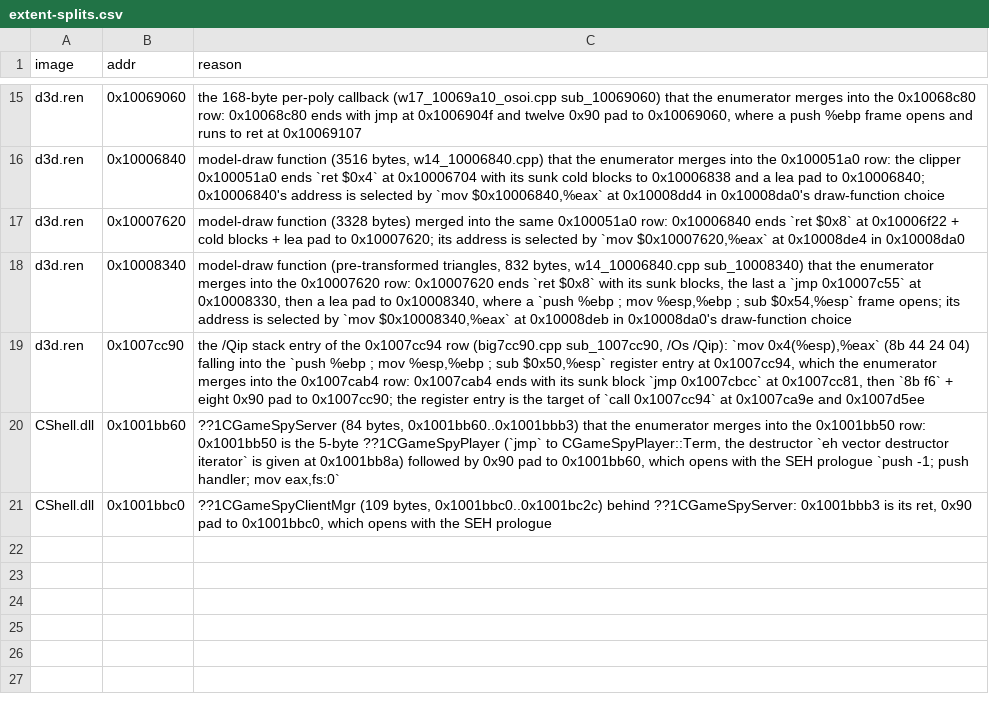
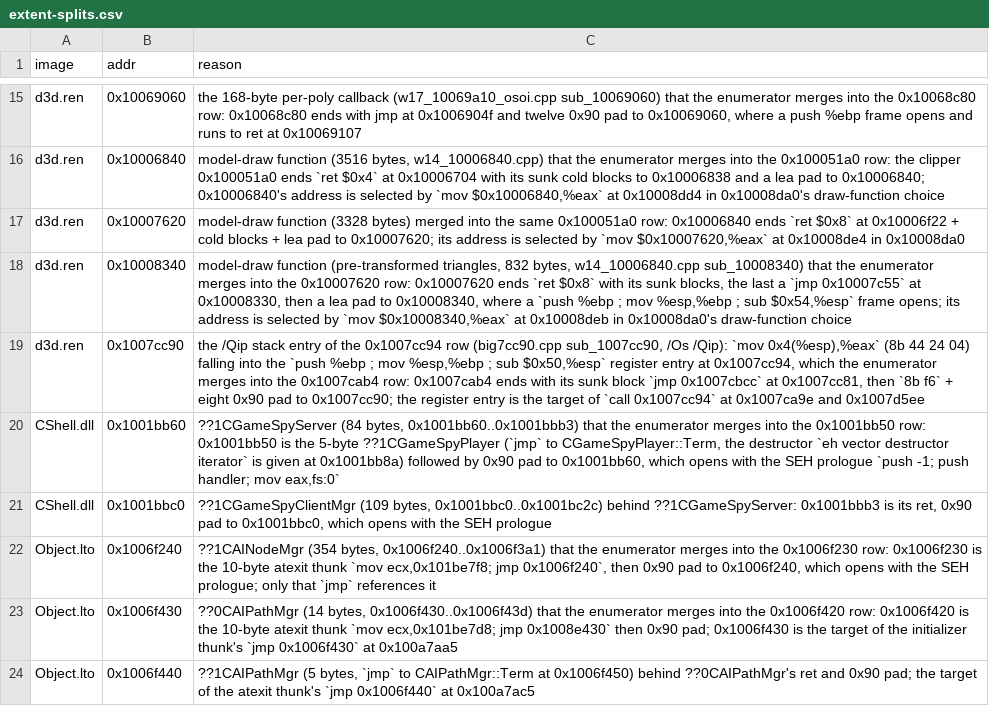
Before and after one commit to GenWorldOfficial/nolfsrc-android, a CSV file: progress/extent-splits.csv, drawn as a sheet; only a part is shown, gaps mark what is left out; the diff names each change by its address in the sheet, - before the commit and + after, or states it on an @@ line.

```diff
--- a/progress/extent-splits.csv
+++ b/progress/extent-splits.csv
+row 22: Object.lto | 0x1006f240 | ??1CAINodeMgr (354 bytes, 0x1006f240..0x1006f3a1) that the enumerator merges into the 0x1006f230 row: 0x1006f230 is the 10-byte atexit thunk `mov ecx,0x101be7f8; jmp 0x1006f240`, then 0x90 pad to 0x1006f240, which opens with the SEH prologue; only that `jmp` references it
+row 23: Object.lto | 0x1006f430 | ??0CAIPathMgr (14 bytes, 0x1006f430..0x1006f43d) that the enumerator merges into the 0x1006f420 row: 0x1006f420 is the 10-byte atexit thunk `mov ecx,0x101be7d8; jmp 0x1008e430` then 0x90 pad; 0x1006f430 is the target of the initializer thunk's `jmp 0x1006f430` at 0x100a7aa5
+row 24: Object.lto | 0x1006f440 | ??1CAIPathMgr (5 bytes, `jmp` to CAIPathMgr::Term at 0x1006f450) behind ??0CAIPathMgr's ret and 0x90 pad; the target of the atexit thunk's `jmp 0x1006f440` at 0x100a7ac5
```
